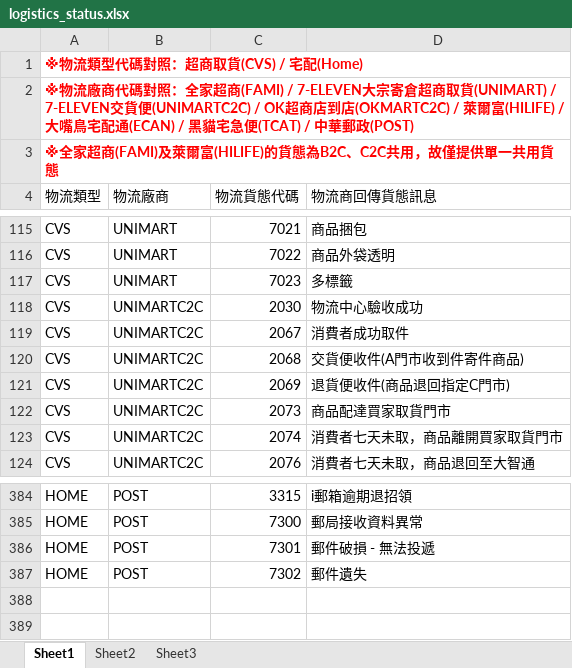
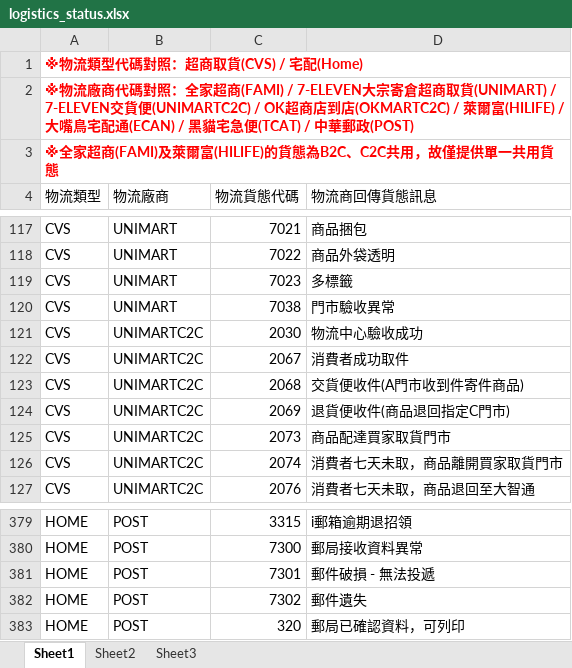
Before and after one commit to ECPay/SDK_PHP, an Excel workbook: example/Logistics/logistics_status.xlsx, sheet Sheet1, drawn as a sheet; only a part is shown, gaps mark what is left out; values as stored, in another font and other column widths than the file's, no borders; the diff covers the shown part only; the diff names each change by its address in the sheet, - before the commit and + after, or states it on an @@ line.

```diff
--- a/example/Logistics/logistics_status.xlsx (sheet Sheet1)
+++ b/example/Logistics/logistics_status.xlsx (sheet Sheet1)
+row 120: CVS | UNIMART | 7038 | 門市驗收異常
+row 383: HOME | POST | 320 | 郵局已確認資料，可列印
```
Also changed, not shown: 5 added rows and 11 removed rows elsewhere in this sheet.
